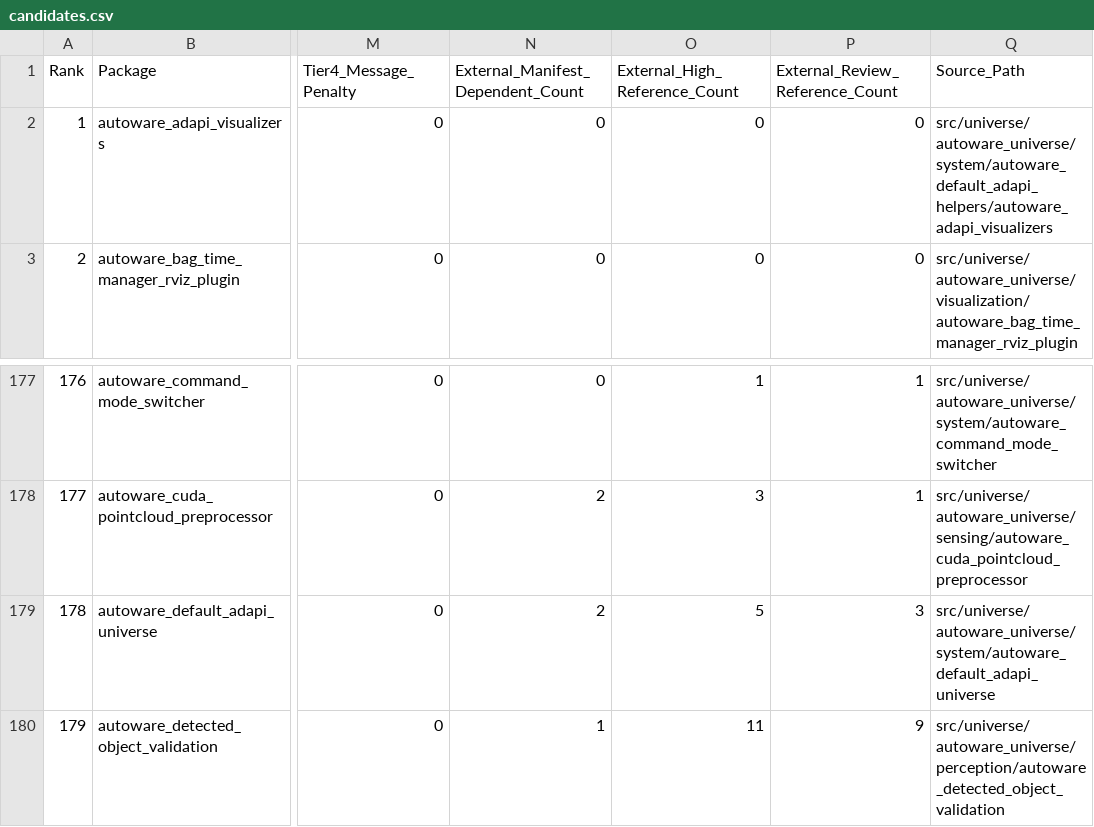
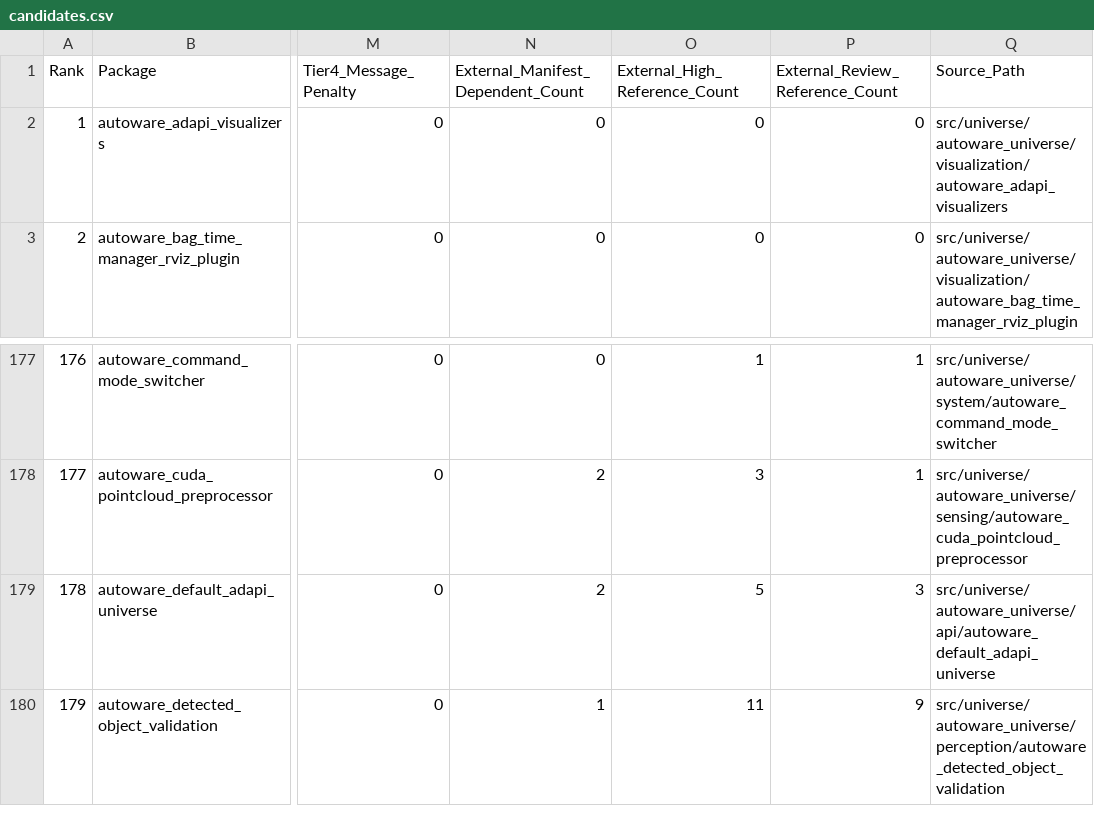
Before and after one commit to xmfcx/universe-dependencies, a CSV file: candidates.csv, drawn as a sheet; only a part is shown, gaps mark what is left out; the diff names each change by its address in the sheet, - before the commit and + after, or states it on an @@ line.

Commit message:
chore(data): refresh candidate snapshot
Signed-off-by: Mete Fatih Cırıt <mfc@autoware.org>

```diff
--- a/candidates.csv
+++ b/candidates.csv
-Q2 (Source_Path): src/universe/autoware_universe/system/autoware_default_adapi_helpers/autoware_adapi_visualizers
+Q2 (Source_Path): src/universe/autoware_universe/visualization/autoware_adapi_visualizers
-Q179 (Source_Path): src/universe/autoware_universe/system/autoware_default_adapi_universe
+Q179 (Source_Path): src/universe/autoware_universe/api/autoware_default_adapi_universe
```
Also changed, not shown: 1 other file.
